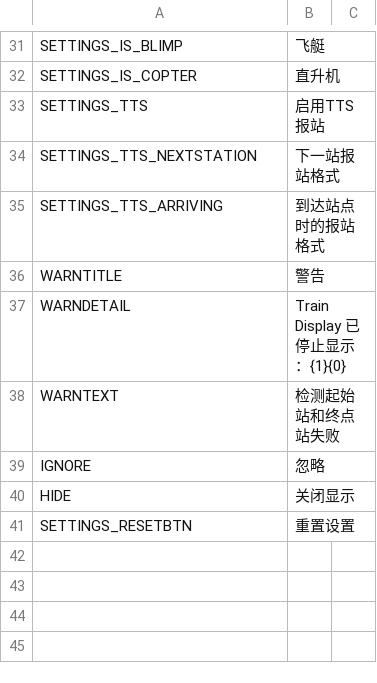
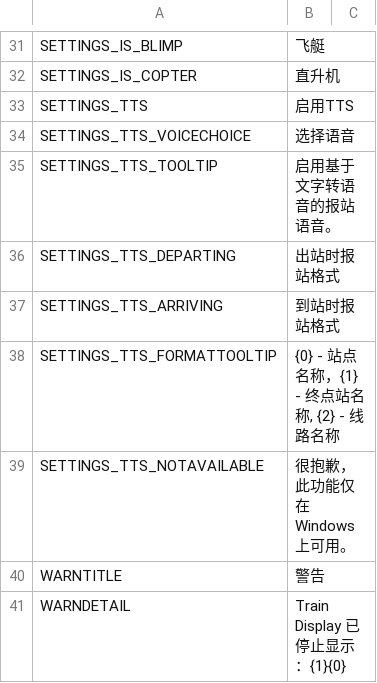
Before and after one commit to will258012/TrainDisplayUpdated, a CSV file: TrainDisplay/Translations/zh-CN.csv, drawn as a sheet; only a part is shown, gaps mark what is left out; the shorter side is filled out with more unchanged rows.

```diff
--- a/TrainDisplay/Translations/zh-CN.csv
+++ b/TrainDisplay/Translations/zh-CN.csv
@@ -32,5 +32,9 @@
 "SETTINGS_IS_COPTER","直升机",""
-"SETTINGS_TTS","启用TTS报站",""
-"SETTINGS_TTS_NEXTSTATION","下一站报站格式",""
-"SETTINGS_TTS_ARRIVING","到达站点时的报站格式",""
+"SETTINGS_TTS","启用TTS",""
+SETTINGS_TTS_VOICECHOICE,选择语音
+"SETTINGS_TTS_TOOLTIP","启用基于文字转语音的报站语音。",""
+"SETTINGS_TTS_DEPARTING","出站时报站格式",""
+"SETTINGS_TTS_ARRIVING","到站时报站格式",""
+"SETTINGS_TTS_FORMATTOOLTIP","{0} - 站点名称，{1} - 终点站名称, {2} - 线路名称",""
+"SETTINGS_TTS_NOTAVAILABLE","很抱歉，此功能仅在Windows上可用。",""
 "WARNTITLE","警告",""
```
Also changed, not shown: TrainDisplay/Translations/en-EN.csv, 7 other files.
